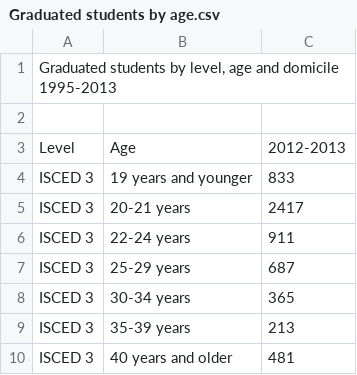
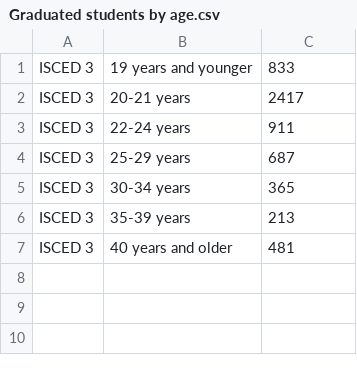
Before and after one commit to SamuilDarik/Data-Analysis-in-R, a CSV file: DataVisualization/Graduated students by age.csv, drawn as a sheet.

```diff
--- a/DataVisualization/Graduated students by age.csv
+++ b/DataVisualization/Graduated students by age.csv
@@ -1,4 +1 @@
-"Graduated students by level, age and domicile 1995-2013"
-
-"Level","Age","2012-2013 "
 "ISCED 3","19 years and younger",833
```
Also changed, not shown: DataVisualization/Amounts of waste generated by sector.csv, DataVisualization/Graduated students by age_1.csv, 8 other files.
